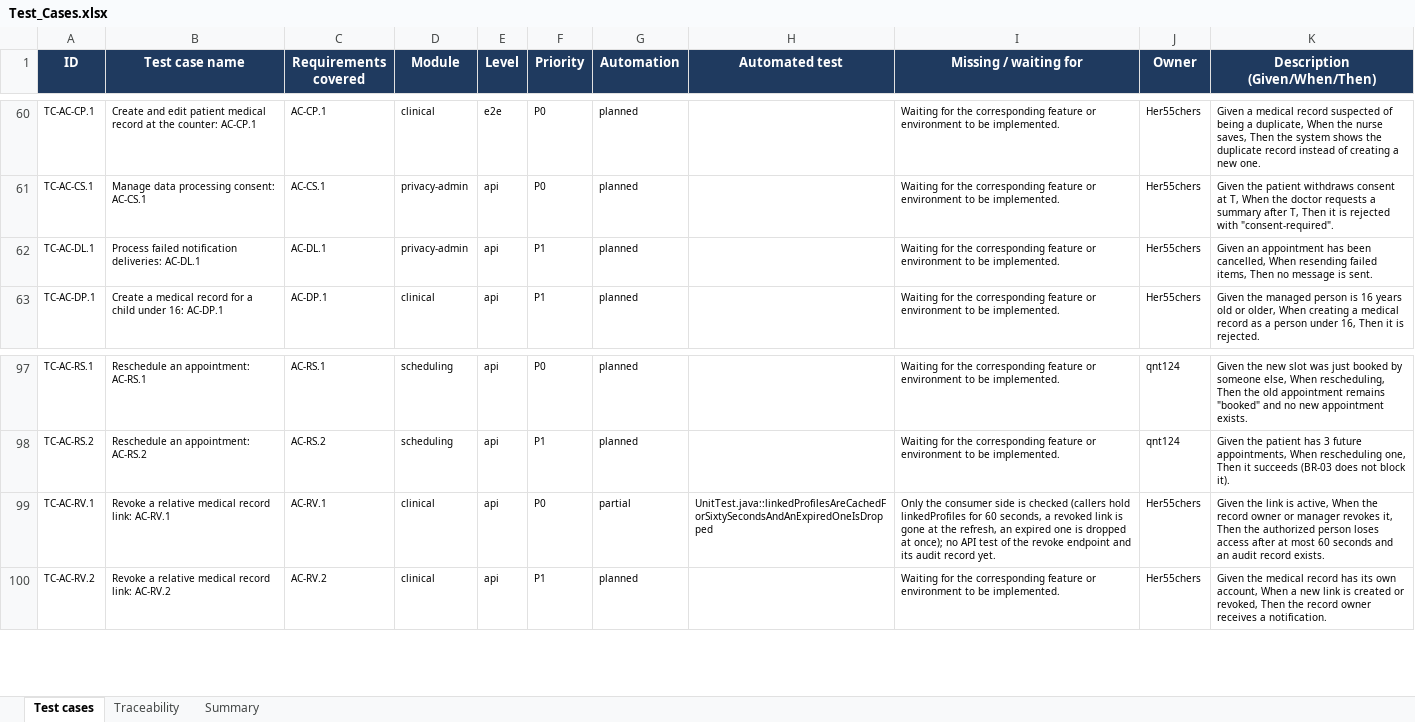
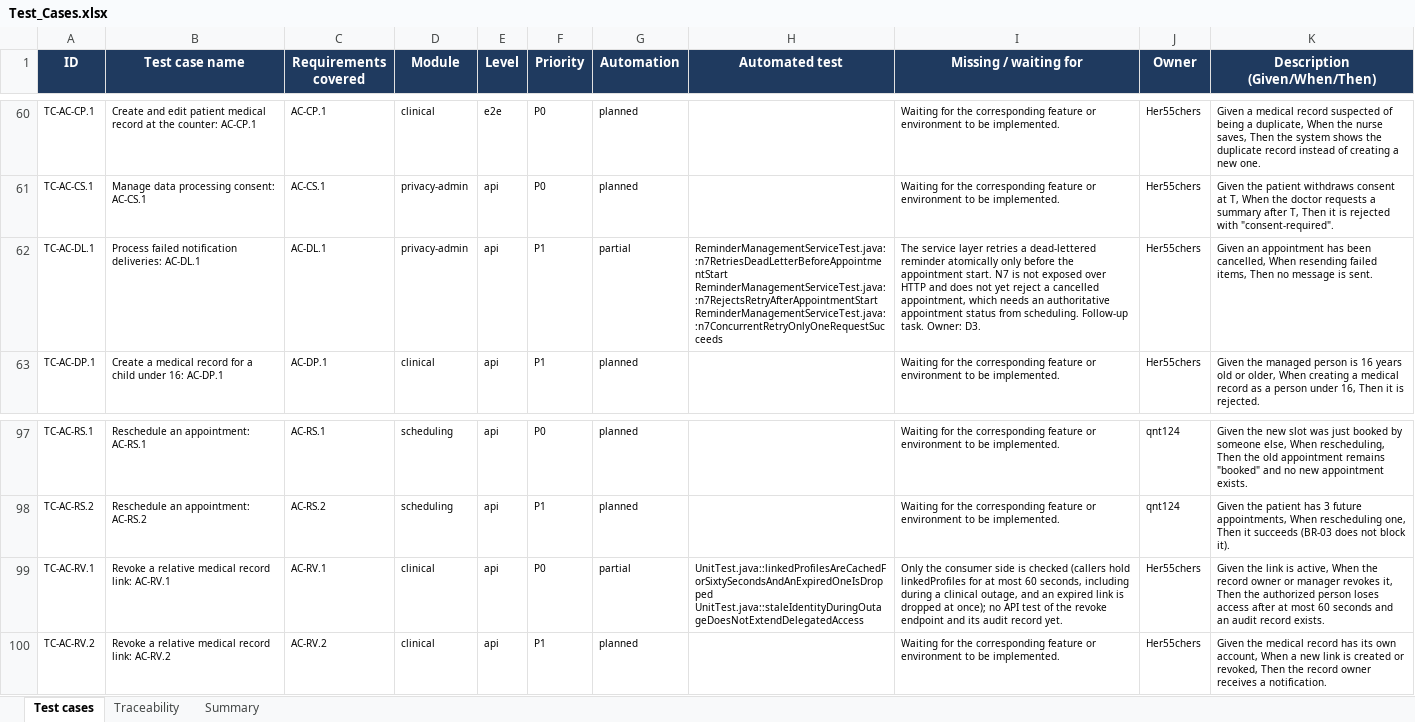
Before and after one commit to viethung12062005/smart-hospital-platform, an Excel workbook: docs/06-testing/dist/Test_Cases.xlsx, sheet Test cases, drawn as a sheet; only a part is shown, gaps mark what is left out; values as stored, in another font and other column widths than the file's, no borders; conditional formats not drawn; ↵ is a line break in a cell; the diff names each change by its address in the sheet, - before the commit and + after, or states it on an @@ line.

Commit message:
Add reminder management rules to the authorization matrix
Add NotificationReminder (read) and NotificationDeadLetter (read, retry) resources with
rules NREM-READ-NUR, NREM-READ-ADM, NDL-READ-ADM and NDL-RETRY-ADM; default deny stays and
neither resource is clinical data. List TC-AC-DL.1 as partial: the dead-letter retry is
atomic and rejects appointments that already started, but N7 is not exposed over HTTP and
cancelled-appointment rejection is a follow-up. Traceability regenerated.

```diff
--- a/docs/06-testing/dist/Test_Cases.xlsx (sheet Test cases)
+++ b/docs/06-testing/dist/Test_Cases.xlsx (sheet Test cases)
-G62 (Automation): planned
+G62 (Automation): partial
-H62 (Automated test): (empty)
+H62 (Automated test): ReminderManagementServiceTest.java::n7RetriesDeadLetterBeforeAppointmentStart ↵ ReminderManagementServiceTest.java::n7RejectsRetryAfterAppointmentStart ↵ ReminderManagementServiceTest.java::n7ConcurrentRetryOnlyOneRequestSucceeds
-I62 (Missing / waiting for): Waiting for the corresponding feature or environment to be implemented.
+I62 (Missing / waiting for): The service layer retries a dead-lettered reminder atomically only before the appointment start. N7 is not exposed over HTTP and does not yet reject a cancelled appointment, which needs an authoritative appointment status from scheduling. Follow-up task. Owner: D3.
-H99 (Automated test): UnitTest.java::linkedProfilesAreCachedForSixtySecondsAndAnExpiredOneIsDropped
+H99 (Automated test): UnitTest.java::linkedProfilesAreCachedForSixtySecondsAndAnExpiredOneIsDropped ↵ UnitTest.java::staleIdentityDuringOutageDoesNotExtendDelegatedAccess
-I99 (Missing / waiting for): …linkedProfiles for 60 seconds, a revoked link is gone at the refresh, an expired one is dropped…
+I99 (Missing / waiting for): …linkedProfiles for at most 60 seconds, including during a clinical outage, and an expired link is dropped…
```
Also changed, not shown: sheet Traceability, 4 other files.
